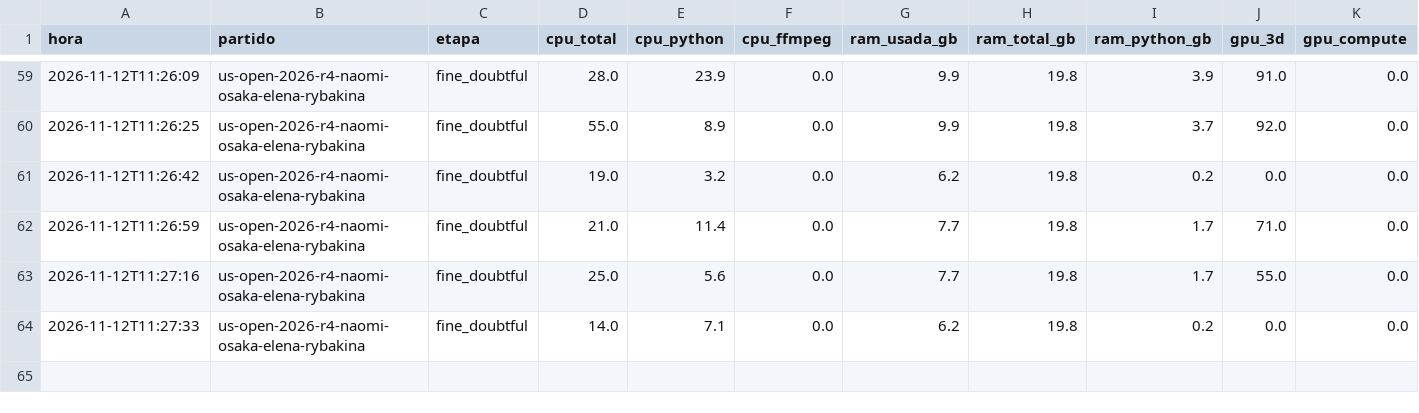
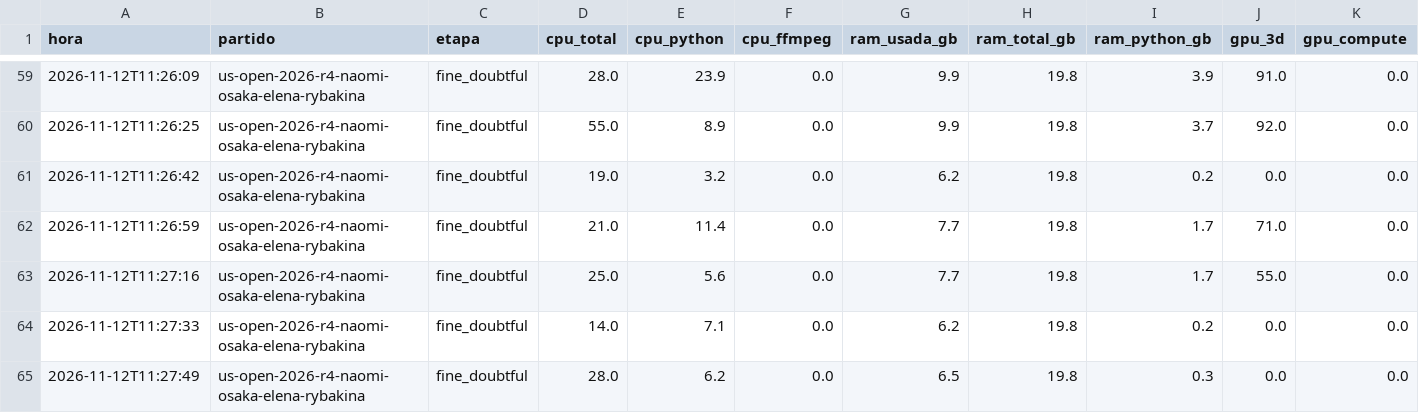
Before and after one commit to estebancobo-dot/tennis-biomechanics, a CSV file: recursos/recursos_2026-11-12_1110.csv, drawn as a sheet; only a part is shown, gaps mark what is left out; rows hold the shown columns only; the diff names each change by its address in the sheet, - before the commit and + after, or states it on an @@ line.

```diff
--- a/recursos/recursos_2026-11-12_1110.csv
+++ b/recursos/recursos_2026-11-12_1110.csv
+row 65: 2026-11-12T11:27:49 | us-open-2026-r4-naomi-osaka-elena-rybakina | fine_doubtful | 28.0 | 6.2 | 0.0 | 6.5 | 19.8 | 0.3 | 0.0 | 0.0
```
Also changed, not shown: 15 other files.
